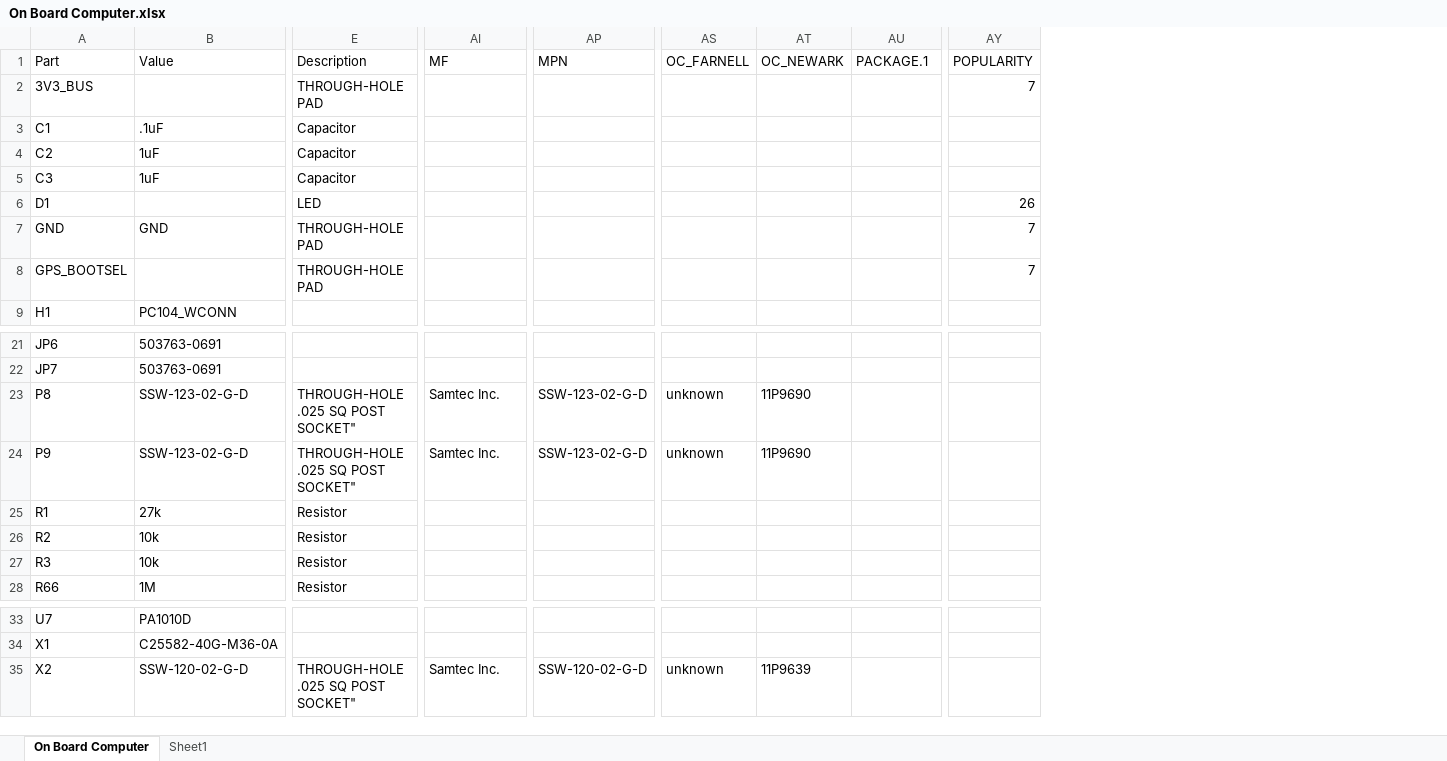
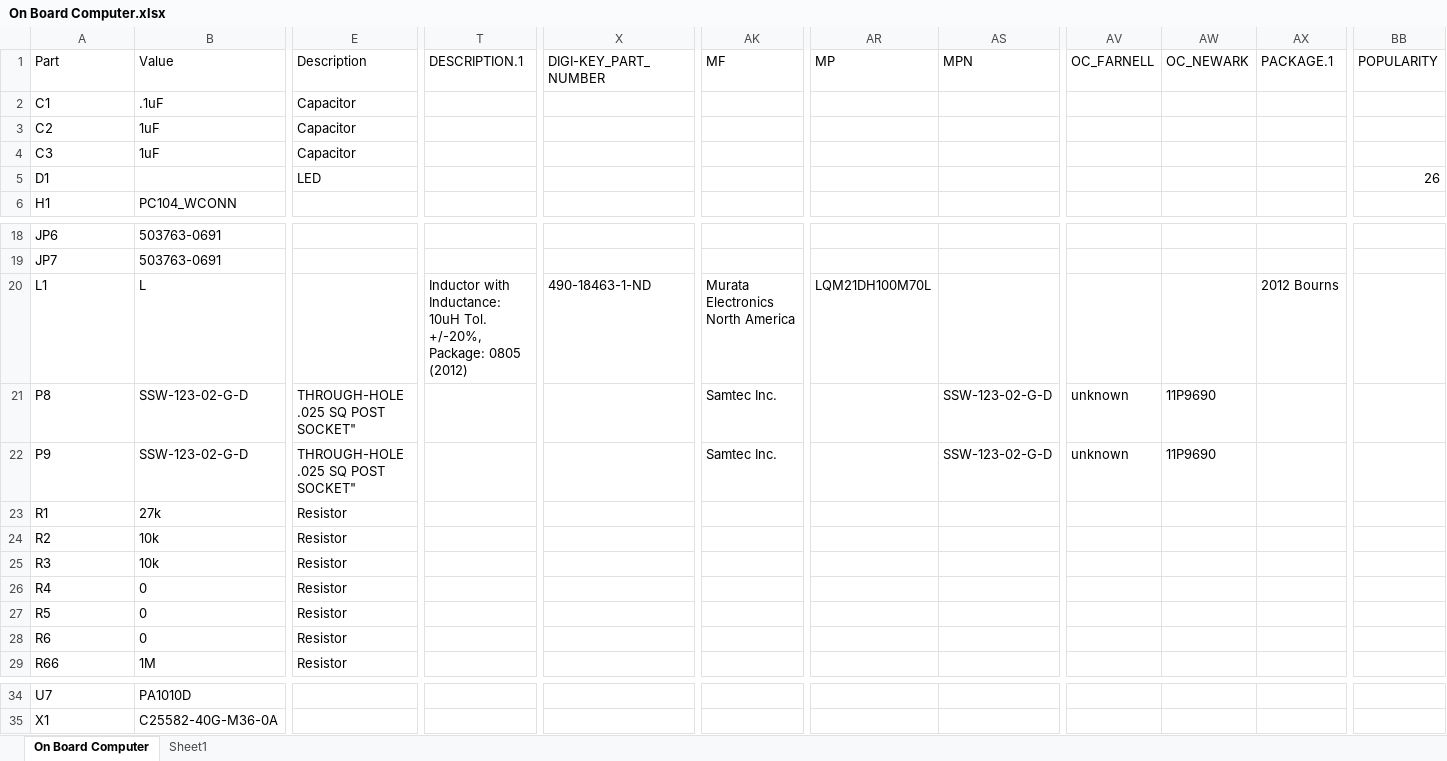
Before and after one commit to hsfl/artemis-hardware, an Excel workbook: hardware/Eagle Designs/BBB_OBC_v4/On Board Computer.xlsx, sheet On Board Computer, drawn as a sheet; only a part is shown, gaps mark what is left out; values as stored, in another font and other column widths than the file's, no borders; table styles not drawn; removed rows and columns are numbered as before the commit, all else as after; rows hold the shown columns only; the diff names each change by its address in the sheet, - before the commit and + after, or states it on an @@ line.

```diff
--- a/hardware/Eagle Designs/BBB_OBC_v4/On Board Computer.xlsx (sheet On Board Computer)
+++ b/hardware/Eagle Designs/BBB_OBC_v4/On Board Computer.xlsx (sheet On Board Computer)
+column T (DESCRIPTION.1), empty
+column X (DIGI-KEY_PART_NUMBER), empty
+column AR (MP), empty
-row 2: 3V3_BUS |  | THROUGH-HOLE PAD |  |  |  |  |  | 7
-row 7: GND | GND | THROUGH-HOLE PAD |  |  |  |  |  | 7
-row 8: GPS_BOOTSEL |  | THROUGH-HOLE PAD |  |  |  |  |  | 7
+row 20: L1 | L |  | Inductor with Inductance: 10uH Tol. +/-20%, Package: 0805 (2012) | 490-18463-1-ND | Murata Electronics North America | LQM21DH100M70L |  |  |  | 2012 Bourns
+row 26: R4 | 0 | Resistor
+row 27: R5 | 0 | Resistor
+row 28: R6 | 0 | Resistor
-row 35: X2 | SSW-120-02-G-D | THROUGH-HOLE .025 SQ POST SOCKET" | Samtec Inc. | SSW-120-02-G-D | unknown | 11P9639
```
Also changed, not shown: 3 other files.
